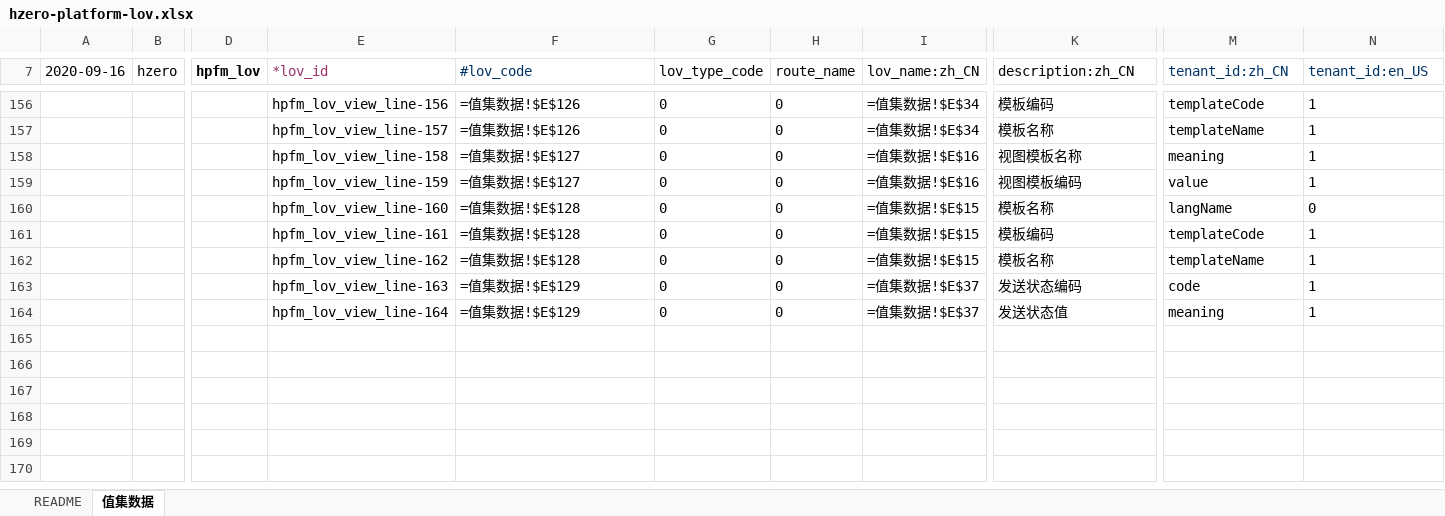
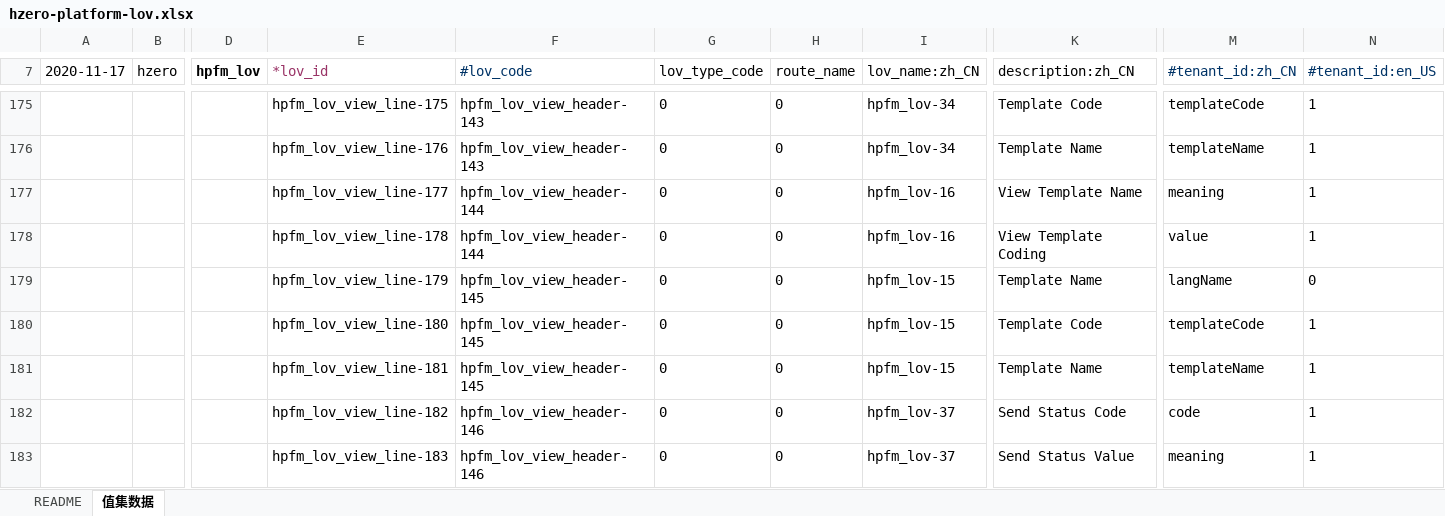
Before and after one commit to open-hand/choerodon-message, an Excel workbook: src/main/resources/script/db/init-data/hzero_message/hzero_platform/hzero-platform-lov.xlsx, sheet 值集数据, drawn as a sheet; only a part is shown, gaps mark what is left out; values as stored, in another font and other column widths than the file's, no borders; formulas without a stored value are shown as written; addresses are those after the commit; the diff covers the shown part only; the diff names each change by its address in the sheet, - before the commit and + after, or states it on an @@ line.

```diff
--- a/src/main/resources/script/db/init-data/hzero_message/hzero_platform/hzero-platform-lov.xlsx (sheet 值集数据)
+++ b/src/main/resources/script/db/init-data/hzero_message/hzero_platform/hzero-platform-lov.xlsx (sheet 值集数据)
-A7: 2020-09-16
+A7: 2020-11-17
-M7: tenant_id:zh_CN
+M7: #tenant_id:zh_CN
-N7: tenant_id:en_US
+N7: #tenant_id:en_US
-E175 (*lov_id): hpfm_lov_view_line-156
+E175 (*lov_id): hpfm_lov_view_line-175
-F175:F176 (#lov_code): =值集数据!$E$126
+F175:F176 (#lov_code): hpfm_lov_view_header-143
-I175:I176 (lov_name:zh_CN): =值集数据!$E$34
+I175:I176 (lov_name:zh_CN): hpfm_lov-34
-K175 (description:zh_CN): 模板编码
+K175 (description:zh_CN): Template Code
-E176 (*lov_id): hpfm_lov_view_line-157
+E176 (*lov_id): hpfm_lov_view_line-176
-K176 (description:zh_CN): 模板名称
+K176 (description:zh_CN): Template Name
-E177 (*lov_id): hpfm_lov_view_line-158
+E177 (*lov_id): hpfm_lov_view_line-177
-F177:F178 (#lov_code): =值集数据!$E$127
+F177:F178 (#lov_code): hpfm_lov_view_header-144
-I177:I178 (lov_name:zh_CN): =值集数据!$E$16
+I177:I178 (lov_name:zh_CN): hpfm_lov-16
-K177 (description:zh_CN): 视图模板名称
+K177 (description:zh_CN): View Template Name
-E178 (*lov_id): hpfm_lov_view_line-159
+E178 (*lov_id): hpfm_lov_view_line-178
-K178 (description:zh_CN): 视图模板编码
+K178 (description:zh_CN): View Template Coding
-E179 (*lov_id): hpfm_lov_view_line-160
+E179 (*lov_id): hpfm_lov_view_line-179
-F179:F181 (#lov_code): =值集数据!$E$128
+F179:F181 (#lov_code): hpfm_lov_view_header-145
-I179:I181 (lov_name:zh_CN): =值集数据!$E$15
+I179:I181 (lov_name:zh_CN): hpfm_lov-15
-K179 (description:zh_CN): 模板名称
+K179 (description:zh_CN): Template Name
-E180 (*lov_id): hpfm_lov_view_line-161
+E180 (*lov_id): hpfm_lov_view_line-180
-K180 (description:zh_CN): 模板编码
+K180 (description:zh_CN): Template Code
-E181 (*lov_id): hpfm_lov_view_line-162
+E181 (*lov_id): hpfm_lov_view_line-181
-K181 (description:zh_CN): 模板名称
+K181 (description:zh_CN): Template Name
-E182 (*lov_id): hpfm_lov_view_line-163
+E182 (*lov_id): hpfm_lov_view_line-182
-F182:F183 (#lov_code): =值集数据!$E$129
+F182:F183 (#lov_code): hpfm_lov_view_header-146
-I182:I183 (lov_name:zh_CN): =值集数据!$E$37
+I182:I183 (lov_name:zh_CN): hpfm_lov-37
-K182 (description:zh_CN): 发送状态编码
+K182 (description:zh_CN): Send Status Code
-E183 (*lov_id): hpfm_lov_view_line-164
+E183 (*lov_id): hpfm_lov_view_line-183
-K183 (description:zh_CN): 发送状态值
+K183 (description:zh_CN): Send Status Value
```
Also changed, not shown: other rows of this sheet.
